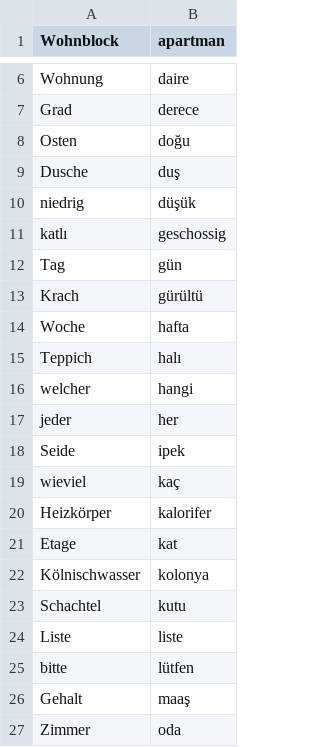
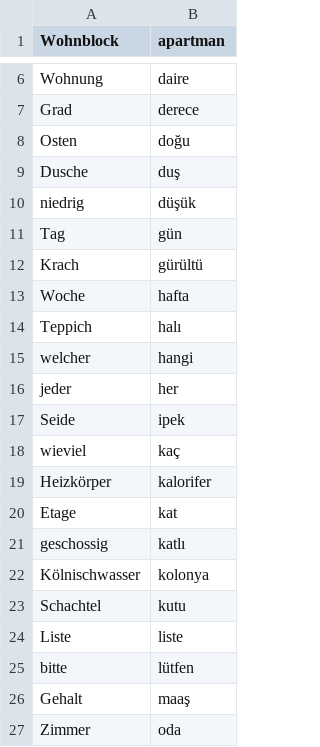
Before and after one commit to rudimeier/dict_ger_tr, a CSV file: G04.csv, drawn as a sheet; only a part is shown, gaps mark what is left out.

Commit message:
G04, fix direction ger -> tr

```diff
--- a/G04.csv
+++ b/G04.csv
@@ -10,3 +10,2 @@ Dusche	duş
 niedrig	düşük
-katlı	geschossig
 Tag	gün
@@ -21,2 +20,3 @@ Heizkörper	kalorifer
 Etage	kat
+geschossig	katlı
 Kölnischwasser	kolonya
```
